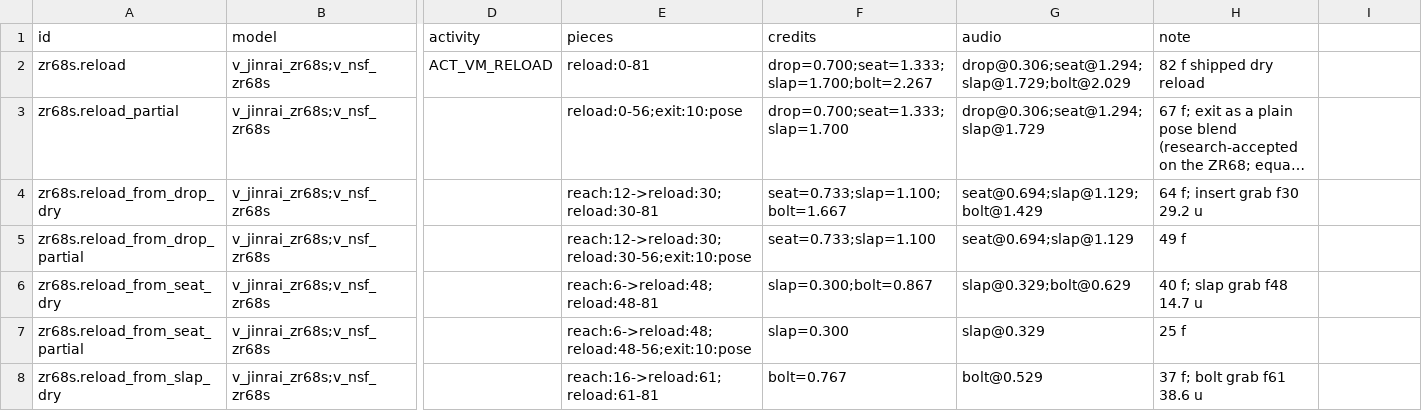
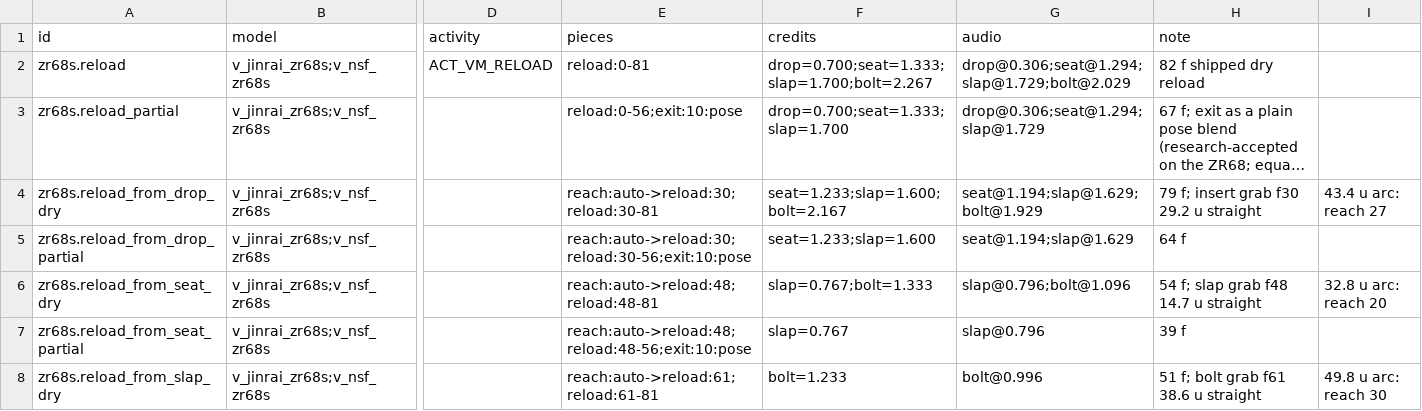
Before and after one commit to NeotokyoRebuild/neoAssets, a CSV file: neo/modelsrc/weapons/zr68s/segments.csv, drawn as a sheet; only a part is shown, gaps mark what is left out; long unchanged cells end in …; the diff names each change by its address in the sheet, - before the commit and + after, or states it on an @@ line.

Commit message:
ZR68S: size the resume reaches by their path (research)
The reaches were sized by the straight distance from the idle hold to
the grab pose, but the hand travels a longer arc around the gun and
peaked at 9 units a frame. Size each reach so the hand's peak speed
stays at the shipped 2.5 units a frame, with even steps along the arc:
27, 20 and 30 frames instead of 12, 6 and 16.

```diff
--- a/neo/modelsrc/weapons/zr68s/segments.csv
+++ b/neo/modelsrc/weapons/zr68s/segments.csv
-E4 (pieces): reach:12->reload:30;reload:30-81
+E4 (pieces): reach:auto->reload:30;reload:30-81
-F4 (credits): seat=0.733;slap=1.100;bolt=1.667
+F4 (credits): seat=1.233;slap=1.600;bolt=2.167
-G4 (audio): seat@0.694;slap@1.129;bolt@1.429
+G4 (audio): seat@1.194;slap@1.629;bolt@1.929
-H4 (note): 64 f; insert grab f30 29.2 u
+H4 (note): 79 f; insert grab f30 29.2 u straight
-I4: (empty)
+I4: 43.4 u arc: reach 27
-E5 (pieces): reach:12->reload:30;reload:30-56;exit:10:pose
+E5 (pieces): reach:auto->reload:30;reload:30-56;exit:10:pose
-F5 (credits): seat=0.733;slap=1.100
+F5 (credits): seat=1.233;slap=1.600
-G5 (audio): seat@0.694;slap@1.129
+G5 (audio): seat@1.194;slap@1.629
-H5 (note): 49 f
+H5 (note): 64 f
-E6 (pieces): reach:6->reload:48;reload:48-81
+E6 (pieces): reach:auto->reload:48;reload:48-81
-F6 (credits): slap=0.300;bolt=0.867
+F6 (credits): slap=0.767;bolt=1.333
-G6 (audio): slap@0.329;bolt@0.629
+G6 (audio): slap@0.796;bolt@1.096
-H6 (note): 40 f; slap grab f48 14.7 u
+H6 (note): 54 f; slap grab f48 14.7 u straight
-I6: (empty)
+I6: 32.8 u arc: reach 20
-E7 (pieces): reach:6->reload:48;reload:48-56;exit:10:pose
+E7 (pieces): reach:auto->reload:48;reload:48-56;exit:10:pose
-F7 (credits): slap=0.300
+F7 (credits): slap=0.767
-G7 (audio): slap@0.329
+G7 (audio): slap@0.796
-H7 (note): 25 f
+H7 (note): 39 f
-E8 (pieces): reach:16->reload:61;reload:61-81
+E8 (pieces): reach:auto->reload:61;reload:61-81
-F8 (credits): bolt=0.767
+F8 (credits): bolt=1.233
-G8 (audio): bolt@0.529
+G8 (audio): bolt@0.996
-H8 (note): 37 f; bolt grab f61 38.6 u
+H8 (note): 51 f; bolt grab f61 38.6 u straight
-I8: (empty)
+I8: 49.8 u arc: reach 30
```
Also changed, not shown: 16 other files.
